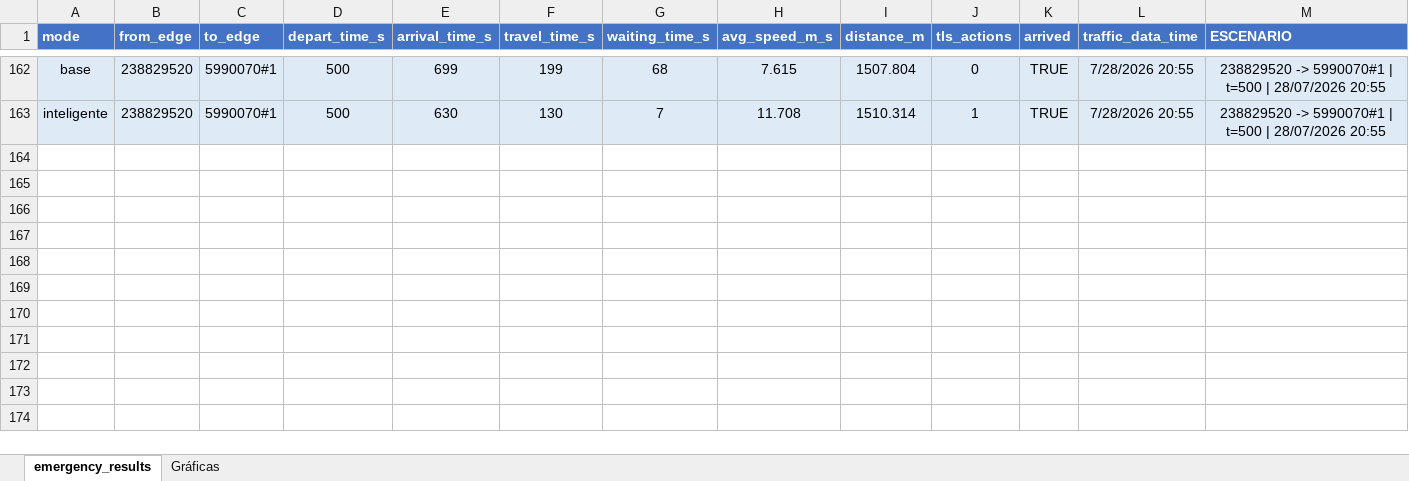
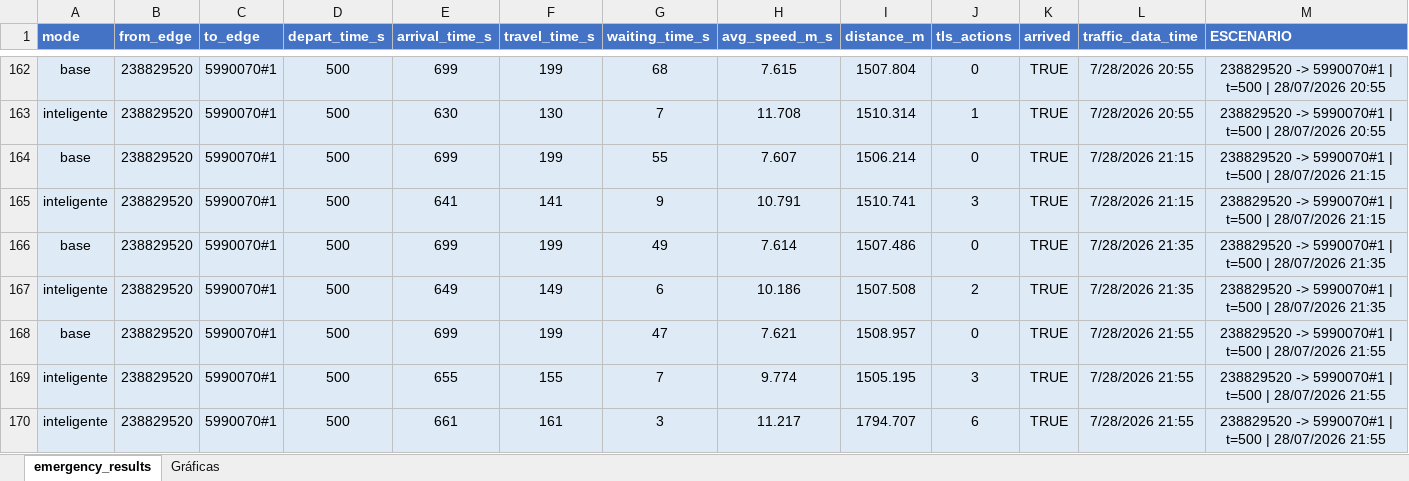
Before and after one commit to jorjorge14/TFM-Gemelo_Digital_de_Movilidad_Urbana, an Excel workbook: version-4/resultados/emergency_results_analisis.xlsx, sheet emergency_results, drawn as a sheet; only a part is shown, gaps mark what is left out; values as stored, in another font and other column widths than the file's, no borders; conditional formats and table styles not drawn; rows hold the shown columns only; the diff names each change by its address in the sheet, - before the commit and + after, or states it on an @@ line.

Commit message:
Ejecutando mas pruebas y obteniedo mas resultados en el excel x5

```diff
--- a/version-4/resultados/emergency_results_analisis.xlsx (sheet emergency_results)
+++ b/version-4/resultados/emergency_results_analisis.xlsx (sheet emergency_results)
+row 164: base | 238829520 | 5990070#1 | 500 | 699 | 199 | 55 | 7.607 | 1506.214 | 0 | TRUE | 7/28/2026 21:15 | 238829520 -> 5990070#1 | t=500 | 28/07/2026 21:15
+row 165: inteligente | 238829520 | 5990070#1 | 500 | 641 | 141 | 9 | 10.791 | 1510.741 | 3 | TRUE | 7/28/2026 21:15 | 238829520 -> 5990070#1 | t=500 | 28/07/2026 21:15
+row 166: base | 238829520 | 5990070#1 | 500 | 699 | 199 | 49 | 7.614 | 1507.486 | 0 | TRUE | 7/28/2026 21:35 | 238829520 -> 5990070#1 | t=500 | 28/07/2026 21:35
+row 167: inteligente | 238829520 | 5990070#1 | 500 | 649 | 149 | 6 | 10.186 | 1507.508 | 2 | TRUE | 7/28/2026 21:35 | 238829520 -> 5990070#1 | t=500 | 28/07/2026 21:35
+row 168: base | 238829520 | 5990070#1 | 500 | 699 | 199 | 47 | 7.621 | 1508.957 | 0 | TRUE | 7/28/2026 21:55 | 238829520 -> 5990070#1 | t=500 | 28/07/2026 21:55
+row 169: inteligente | 238829520 | 5990070#1 | 500 | 655 | 155 | 7 | 9.774 | 1505.195 | 3 | TRUE | 7/28/2026 21:55 | 238829520 -> 5990070#1 | t=500 | 28/07/2026 21:55
+row 170: inteligente | 238829520 | 5990070#1 | 500 | 661 | 161 | 3 | 11.217 | 1794.707 | 6 | TRUE | 7/28/2026 21:55 | 238829520 -> 5990070#1 | t=500 | 28/07/2026 21:55
```
Also changed, not shown: sheet Gráficas, formulas that keep their value, charts or pictures, 8 other files.
